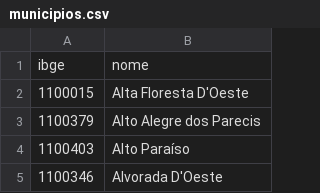
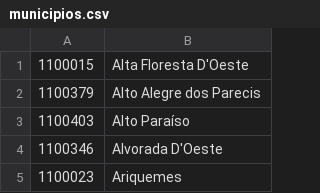
Before and after one commit to kyriosdata/municipios, a CSV file: base/municipios.csv, drawn as a sheet; only a part is shown; the shorter side is filled out with more unchanged rows; the diff names each change by its address in the sheet, - before the commit and + after, or states it on an @@ line.

```diff
--- a/base/municipios.csv
+++ b/base/municipios.csv
-row 1: ibge | nome
```
Also changed, not shown: 3 other files.
